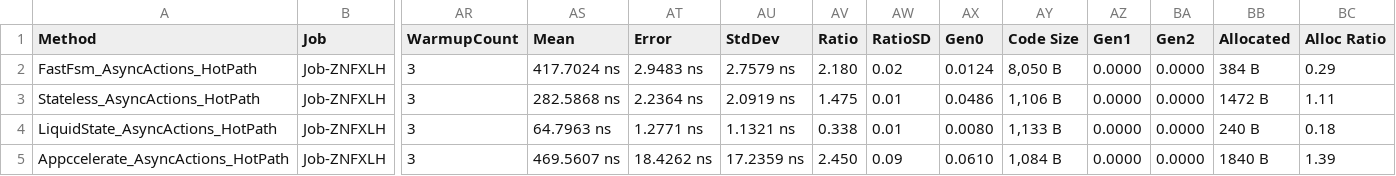
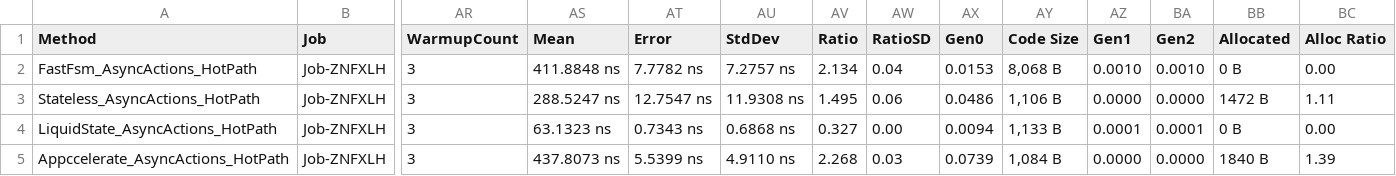
Before and after one commit to buchmiet/FastFsm, a CSV file: Benchmark/BenchmarkDotNet.Artifacts/results/Benchmark.StateMachineBenchmarks-report.csv, drawn as a sheet; only a part is shown, gaps mark what is left out; the diff covers the shown part only; the diff names each change by its address in the sheet, - before the commit and + after, or states it on an @@ line.

```diff
--- a/Benchmark/BenchmarkDotNet.Artifacts/results/Benchmark.StateMachineBenchmarks-report.csv
+++ b/Benchmark/BenchmarkDotNet.Artifacts/results/Benchmark.StateMachineBenchmarks-report.csv
-AS2 (Mean): 417.7024 ns
+AS2 (Mean): 411.8848 ns
-AT2 (Error): 2.9483 ns
+AT2 (Error): 7.7782 ns
-AU2 (StdDev): 2.7579 ns
+AU2 (StdDev): 7.2757 ns
-AV2 (Ratio): 2.180
+AV2 (Ratio): 2.134
-AW2 (RatioSD): 0.02
+AW2 (RatioSD): 0.04
-AX2 (Gen0): 0.0124
+AX2 (Gen0): 0.0153
-AY2 (Code Size): 8,050 B
+AY2 (Code Size): 8,068 B
-AZ2 (Gen1): 0.0000
+AZ2 (Gen1): 0.0010
-BA2 (Gen2): 0.0000
+BA2 (Gen2): 0.0010
-BB2 (Allocated): 384 B
+BB2 (Allocated): 0 B
-BC2 (Alloc Ratio): 0.29
+BC2 (Alloc Ratio): 0.00
-AS3 (Mean): 282.5868 ns
+AS3 (Mean): 288.5247 ns
-AT3 (Error): 2.2364 ns
+AT3 (Error): 12.7547 ns
-AU3 (StdDev): 2.0919 ns
+AU3 (StdDev): 11.9308 ns
-AV3 (Ratio): 1.475
+AV3 (Ratio): 1.495
-AW3 (RatioSD): 0.01
+AW3 (RatioSD): 0.06
-AS4 (Mean): 64.7963 ns
+AS4 (Mean): 63.1323 ns
-AT4 (Error): 1.2771 ns
+AT4 (Error): 0.7343 ns
-AU4 (StdDev): 1.1321 ns
+AU4 (StdDev): 0.6868 ns
-AV4 (Ratio): 0.338
+AV4 (Ratio): 0.327
-AW4 (RatioSD): 0.01
+AW4 (RatioSD): 0.00
-AX4 (Gen0): 0.0080
+AX4 (Gen0): 0.0094
-AZ4 (Gen1): 0.0000
+AZ4 (Gen1): 0.0001
-BA4 (Gen2): 0.0000
+BA4 (Gen2): 0.0001
-BB4 (Allocated): 240 B
+BB4 (Allocated): 0 B
-BC4 (Alloc Ratio): 0.18
+BC4 (Alloc Ratio): 0.00
-AS5 (Mean): 469.5607 ns
+AS5 (Mean): 437.8073 ns
-AT5 (Error): 18.4262 ns
+AT5 (Error): 5.5399 ns
-AU5 (StdDev): 17.2359 ns
+AU5 (StdDev): 4.9110 ns
-AV5 (Ratio): 2.450
+AV5 (Ratio): 2.268
-AW5 (RatioSD): 0.09
+AW5 (RatioSD): 0.03
-AX5 (Gen0): 0.0610
+AX5 (Gen0): 0.0739
```
Also changed, not shown: 103 edited cells elsewhere in this file, Benchmark/BenchmarkDotNet.Artifacts/results/Benchmark.HsmBenchmarks-report.csv, 7 other files.
